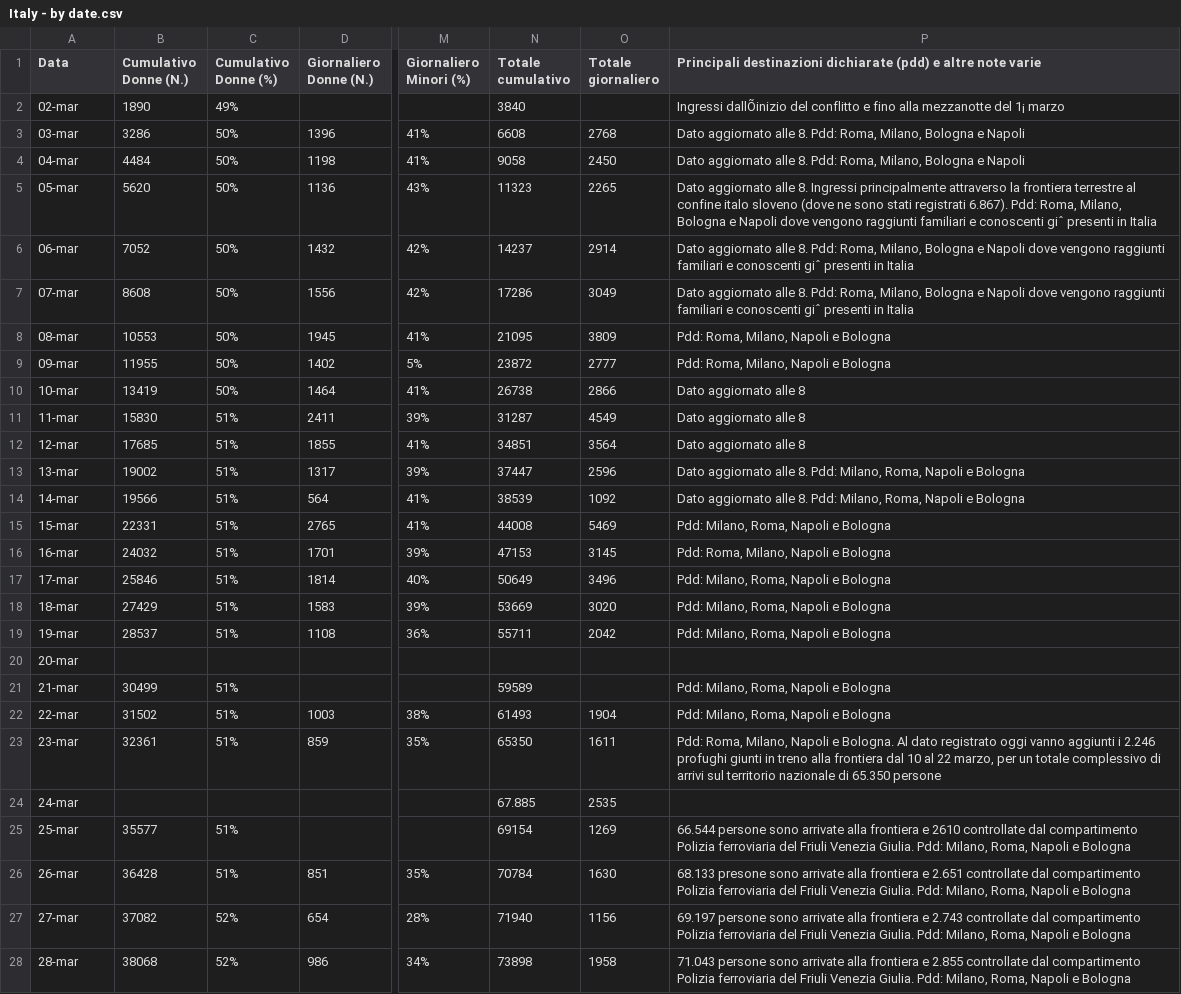
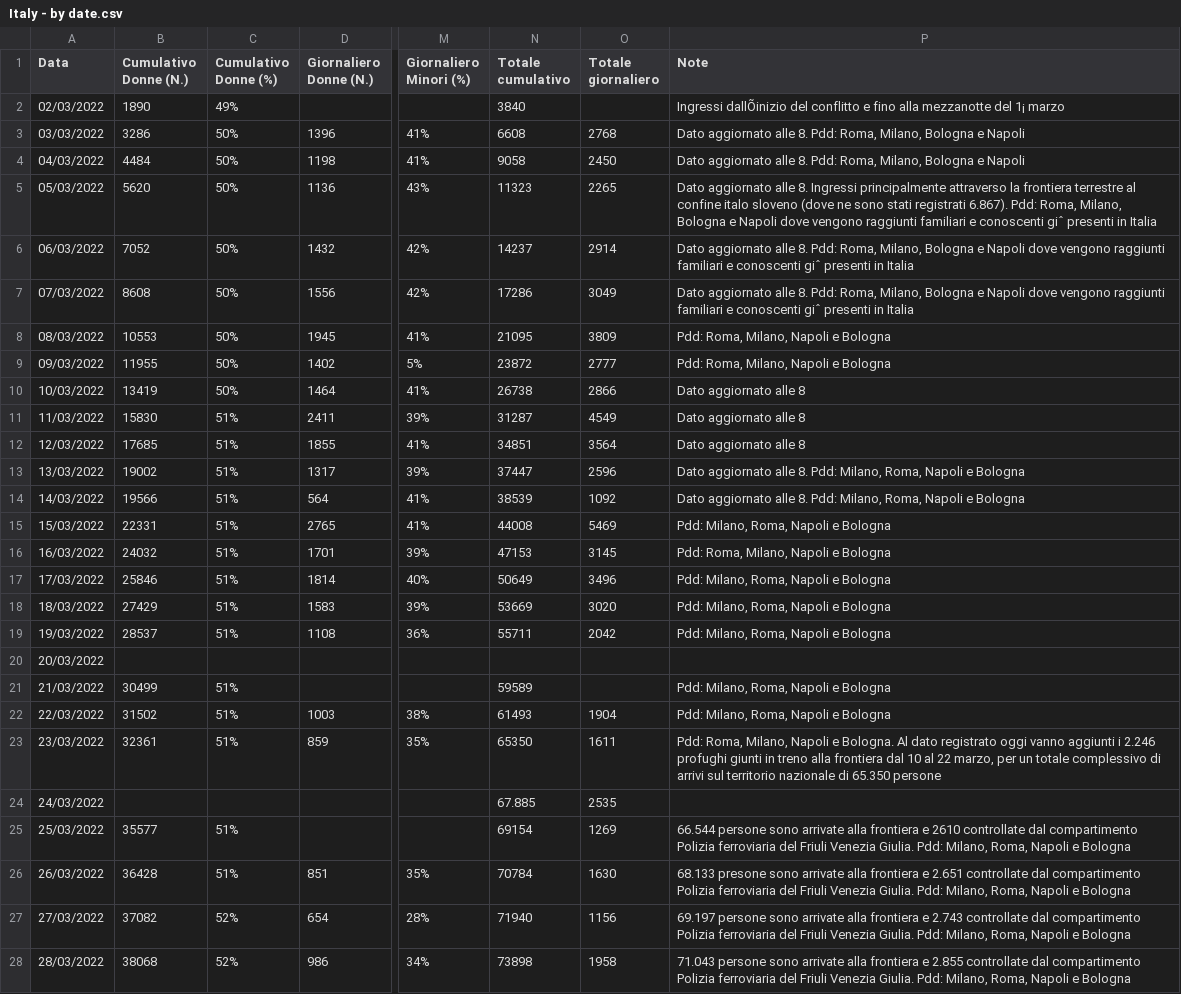
Before and after one commit to fbranda/Ukraine-and-Russia-Conflict, a CSV file: Refugees fleeing Ukraine/Italy/Italy - by date.csv, drawn as a sheet; only a part is shown, gaps mark what is left out; the diff covers the shown part only; the diff names each change by its address in the sheet, - before the commit and + after, or states it on an @@ line.

Commit message:
Add files via upload

```diff
--- a/Refugees fleeing Ukraine/Italy/Italy - by date.csv
+++ b/Refugees fleeing Ukraine/Italy/Italy - by date.csv
-P1: Principali destinazioni dichiarate (pdd) e altre note varie
+P1: Note
-A2 (Data): 02-mar
+A2 (Data): 02/03/2022
-A3 (Data): 03-mar
+A3 (Data): 03/03/2022
-A4 (Data): 04-mar
+A4 (Data): 04/03/2022
-A5 (Data): 05-mar
+A5 (Data): 05/03/2022
-A6 (Data): 06-mar
+A6 (Data): 06/03/2022
-A7 (Data): 07-mar
+A7 (Data): 07/03/2022
-A8 (Data): 08-mar
+A8 (Data): 08/03/2022
-A9 (Data): 09-mar
+A9 (Data): 09/03/2022
-A10 (Data): 10-mar
+A10 (Data): 10/03/2022
-A11 (Data): 11-mar
+A11 (Data): 11/03/2022
-A12 (Data): 12-mar
+A12 (Data): 12/03/2022
-A13 (Data): 13-mar
+A13 (Data): 13/03/2022
-A14 (Data): 14-mar
+A14 (Data): 14/03/2022
-A15 (Data): 15-mar
+A15 (Data): 15/03/2022
-A16 (Data): 16-mar
+A16 (Data): 16/03/2022
-A17 (Data): 17-mar
+A17 (Data): 17/03/2022
-A18 (Data): 18-mar
+A18 (Data): 18/03/2022
-A19 (Data): 19-mar
+A19 (Data): 19/03/2022
-A20 (Data): 20-mar
+A20 (Data): 20/03/2022
-A21 (Data): 21-mar
+A21 (Data): 21/03/2022
-A22 (Data): 22-mar
+A22 (Data): 22/03/2022
-A23 (Data): 23-mar
+A23 (Data): 23/03/2022
-A24 (Data): 24-mar
+A24 (Data): 24/03/2022
-A25 (Data): 25-mar
+A25 (Data): 25/03/2022
-A26 (Data): 26-mar
+A26 (Data): 26/03/2022
-A27 (Data): 27-mar
+A27 (Data): 27/03/2022
-A28 (Data): 28-mar
+A28 (Data): 28/03/2022
```
Also changed, not shown: 10 added rows and 7 edited cells elsewhere in this file.
